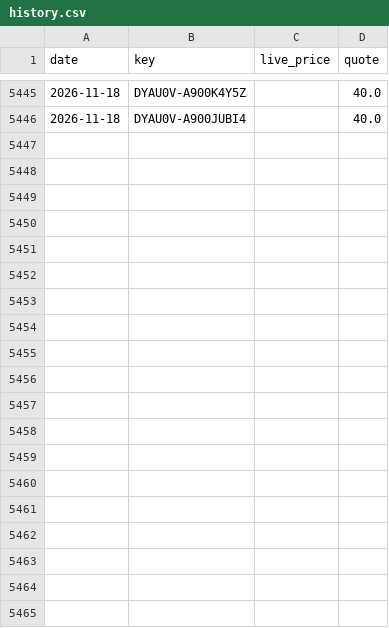
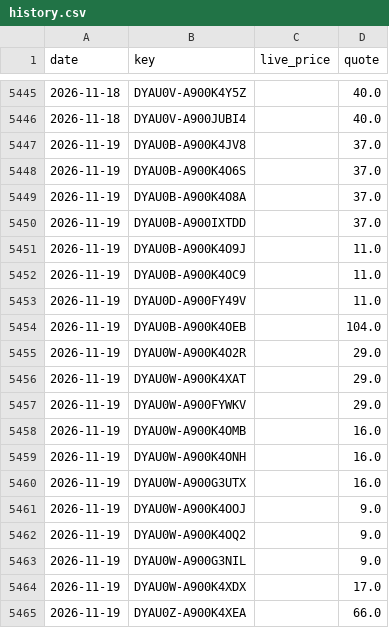
Before and after one commit to vivian830127-art/sim-price-tracker, a CSV file: data/history.csv, drawn as a sheet; only a part is shown, gaps mark what is left out; the diff covers the shown part only; the diff names each change by its address in the sheet, - before the commit and + after, or states it on an @@ line.

```diff
--- a/data/history.csv
+++ b/data/history.csv
+row 5447: 2026-11-19 | DYAU0B-A900K4JV8 |  | 37.0
+row 5448: 2026-11-19 | DYAU0B-A900K4O6S |  | 37.0
+row 5449: 2026-11-19 | DYAU0B-A900K4O8A |  | 37.0
+row 5450: 2026-11-19 | DYAU0B-A900IXTDD |  | 37.0
+row 5451: 2026-11-19 | DYAU0B-A900K4O9J |  | 11.0
+row 5452: 2026-11-19 | DYAU0B-A900K4OC9 |  | 11.0
+row 5453: 2026-11-19 | DYAU0D-A900FY49V |  | 11.0
+row 5454: 2026-11-19 | DYAU0B-A900K4OEB |  | 104.0
+row 5455: 2026-11-19 | DYAU0W-A900K4O2R |  | 29.0
+row 5456: 2026-11-19 | DYAU0W-A900K4XAT |  | 29.0
+row 5457: 2026-11-19 | DYAU0W-A900FYWKV |  | 29.0
+row 5458: 2026-11-19 | DYAU0W-A900K4OMB |  | 16.0
+row 5459: 2026-11-19 | DYAU0W-A900K4ONH |  | 16.0
+row 5460: 2026-11-19 | DYAU0W-A900G3UTX |  | 16.0
+row 5461: 2026-11-19 | DYAU0W-A900K4OOJ |  | 9.0
+row 5462: 2026-11-19 | DYAU0W-A900K4OQ2 |  | 9.0
+row 5463: 2026-11-19 | DYAU0W-A900G3NIL |  | 9.0
+row 5464: 2026-11-19 | DYAU0W-A900K4XDX |  | 17.0
+row 5465: 2026-11-19 | DYAU0Z-A900K4XEA |  | 66.0
```
Also changed, not shown: 26 added rows elsewhere in this file, 1 other file.
